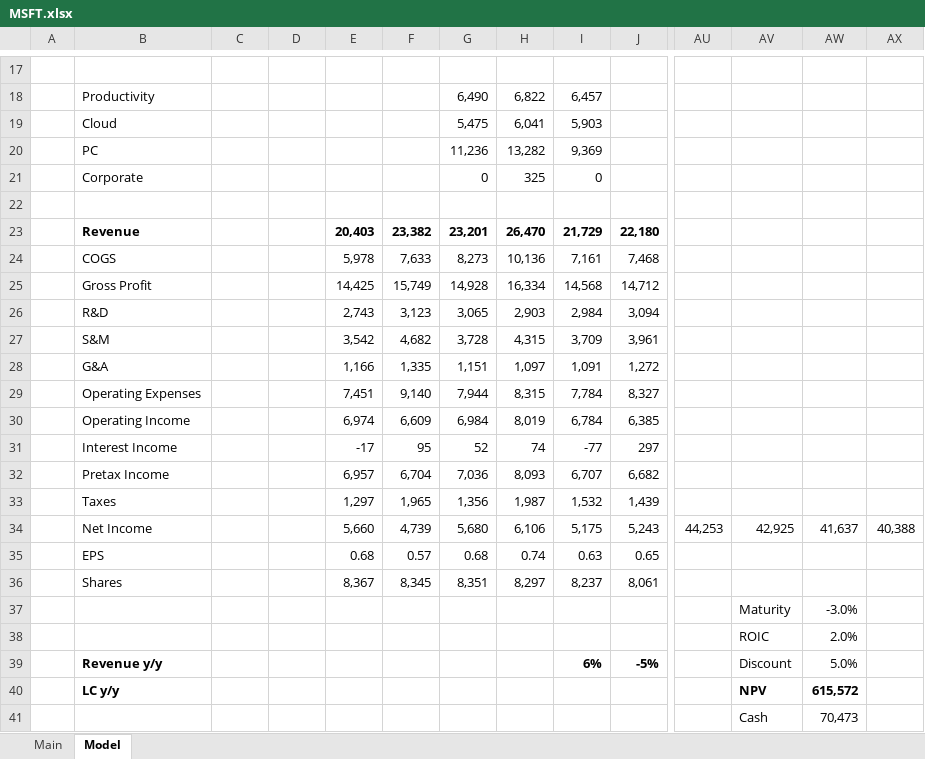
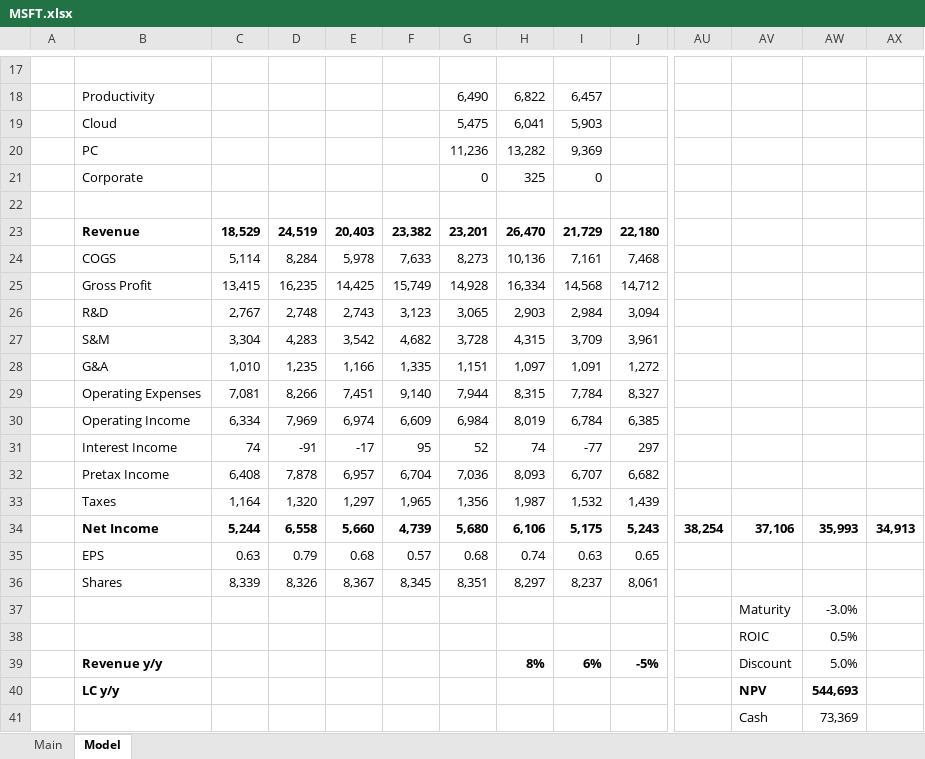
Before and after one commit to wongbilly8/stock-exchange-berkeley, an Excel workbook: investing spreadsheets/MSFT.xlsx, sheet Model, drawn as a sheet; only a part is shown, gaps mark what is left out; values as stored, in another font and other column widths than the file's, no borders; charts and pictures not drawn; removed rows and columns are numbered as before the commit, all else as after; rows hold the shown columns only; the diff covers the shown part only; the diff names each change by its address in the sheet, - before the commit and + after, or states it on an @@ line.

Commit message:
MSFT

```diff
--- a/investing spreadsheets/MSFT.xlsx (sheet Model)
+++ b/investing spreadsheets/MSFT.xlsx (sheet Model)
-C23: (empty)
+C23: 18,529
-D23: (empty)
+D23: 24,519
-C24: (empty)
+C24: 5,114
-D24: (empty)
+D24: 8,284
-C25: (empty)
+C25: 13,415
-D25: (empty)
+D25: 16,235
-C26: (empty)
+C26: 2,767
-D26: (empty)
+D26: 2,748
-C27: (empty)
+C27: 3,304
-D27: (empty)
+D27: 4,283
-C28: (empty)
+C28: 1,010
-D28: (empty)
+D28: 1,235
-C29: (empty)
+C29: 7,081
-D29: (empty)
+D29: 8,266
-C30: (empty)
+C30: 6,334
-D30: (empty)
+D30: 7,969
-row 31:  | Interest Income |  |  | -17 | 95 | 52 | 74 | -77 | 297
-row 32:  | Pretax Income |  |  | 6,957 | 6,704 | 7,036 | 8,093 | 6,707 | 6,682
-row 33:  | Taxes |  |  | 1,297 | 1,965 | 1,356 | 1,987 | 1,532 | 1,439
-row 34:  | Net Income |  |  | 5,660 | 4,739 | 5,680 | 6,106 | 5,175 | 5,243 | 44,253 | 42,925 | 41,637 | 40,388
-row 35:  | EPS |  |  | 0.68 | 0.57 | 0.68 | 0.74 | 0.63 | 0.65
+row 31:  | Interest Income | 74 | -91 | -17 | 95 | 52 | 74 | -77 | 297
+row 32:  | Pretax Income | 6,408 | 7,878 | 6,957 | 6,704 | 7,036 | 8,093 | 6,707 | 6,682
+row 33:  | Taxes | 1,164 | 1,320 | 1,297 | 1,965 | 1,356 | 1,987 | 1,532 | 1,439
+row 34:  | Net Income | 5,244 | 6,558 | 5,660 | 4,739 | 5,680 | 6,106 | 5,175 | 5,243 | 38,254 | 37,106 | 35,993 | 34,913
+row 35:  | EPS | 0.63 | 0.79 | 0.68 | 0.57 | 0.68 | 0.74 | 0.63 | 0.65
-C36: (empty)
+C36: 8,339
-D36: (empty)
+D36: 8,326
-AW38: 2.0%
+AW38: 0.5%
-H39: (empty)
+H39: 8%
-AW40: 615,572
+AW40: 544,693
-AW41: 70,473
+AW41: 73,369
```
Also changed, not shown: 1 added row, 1 removed row and 8 edited cells elsewhere in this sheet, sheet Main, formulas that keep their value, investing spreadsheets/ACN.xlsx, 7 other files.
